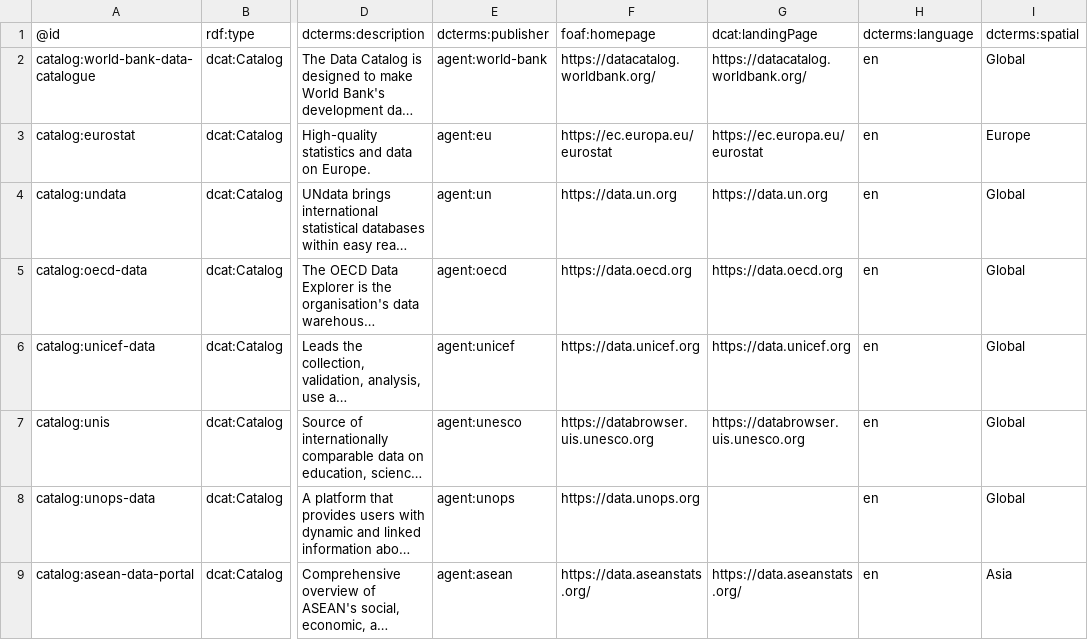
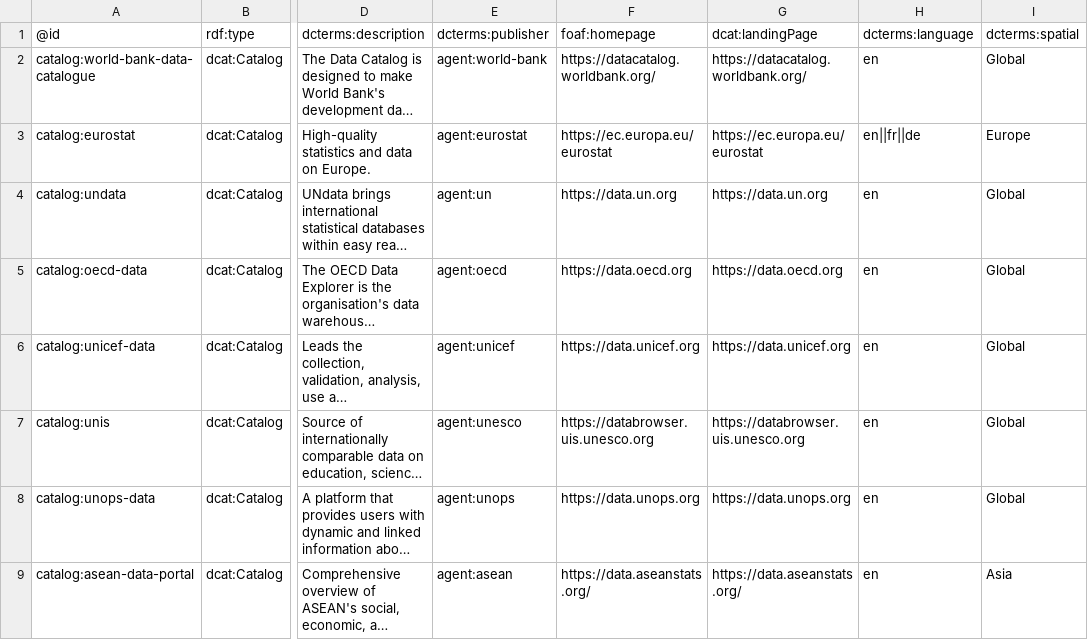
Before and after one commit to camtree/DEFI-futures-radar, a CSV file: data/datacatalogs/datacatalogs.csv, drawn as a sheet; only a part is shown, gaps mark what is left out; long unchanged cells end in …; the diff covers the shown part only; the diff names each change by its address in the sheet, - before the commit and + after, or states it on an @@ line.

```diff
--- a/data/datacatalogs/datacatalogs.csv
+++ b/data/datacatalogs/datacatalogs.csv
-E3: agent:eu
+E3: agent:eurostat
-H3: en
+H3: en||fr||de
-G8: (empty)
+G8: https://data.unops.org
```
Also changed, not shown: 16 added rows and 2 edited cells elsewhere in this file, data/agents/agents.csv, 4 other files.
